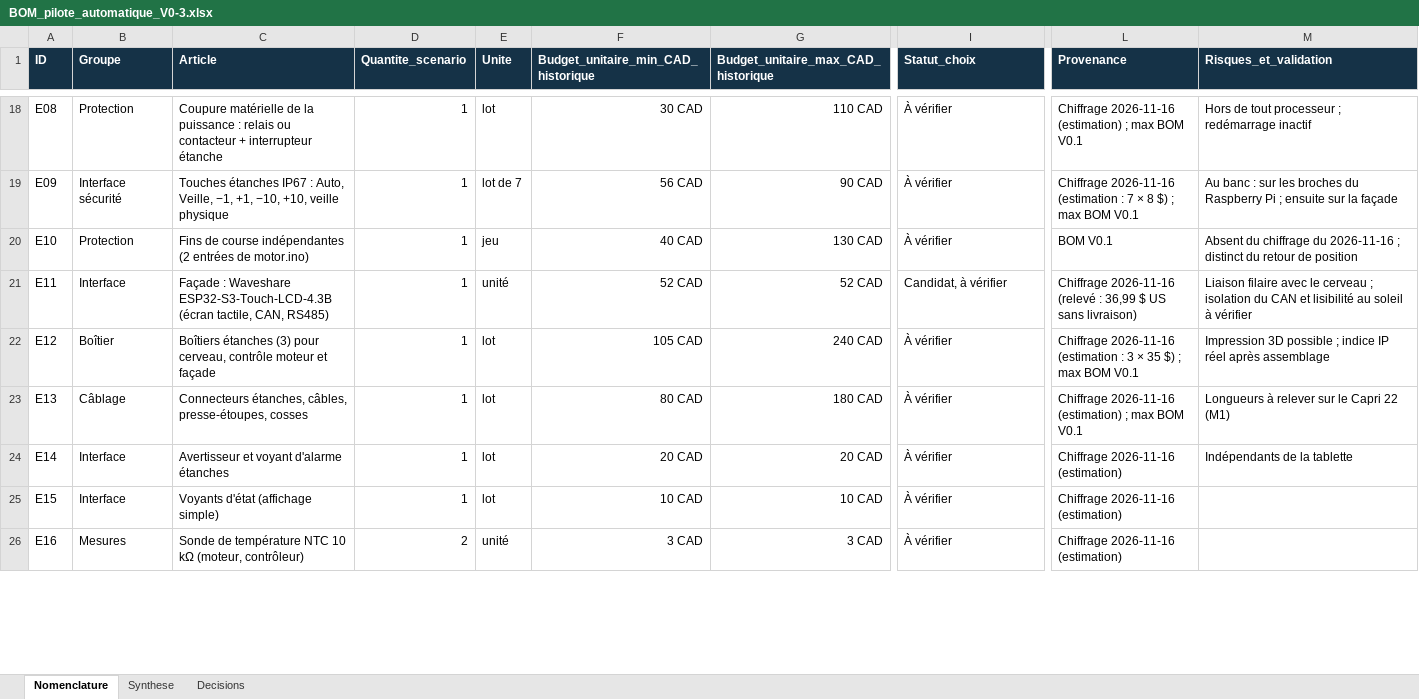
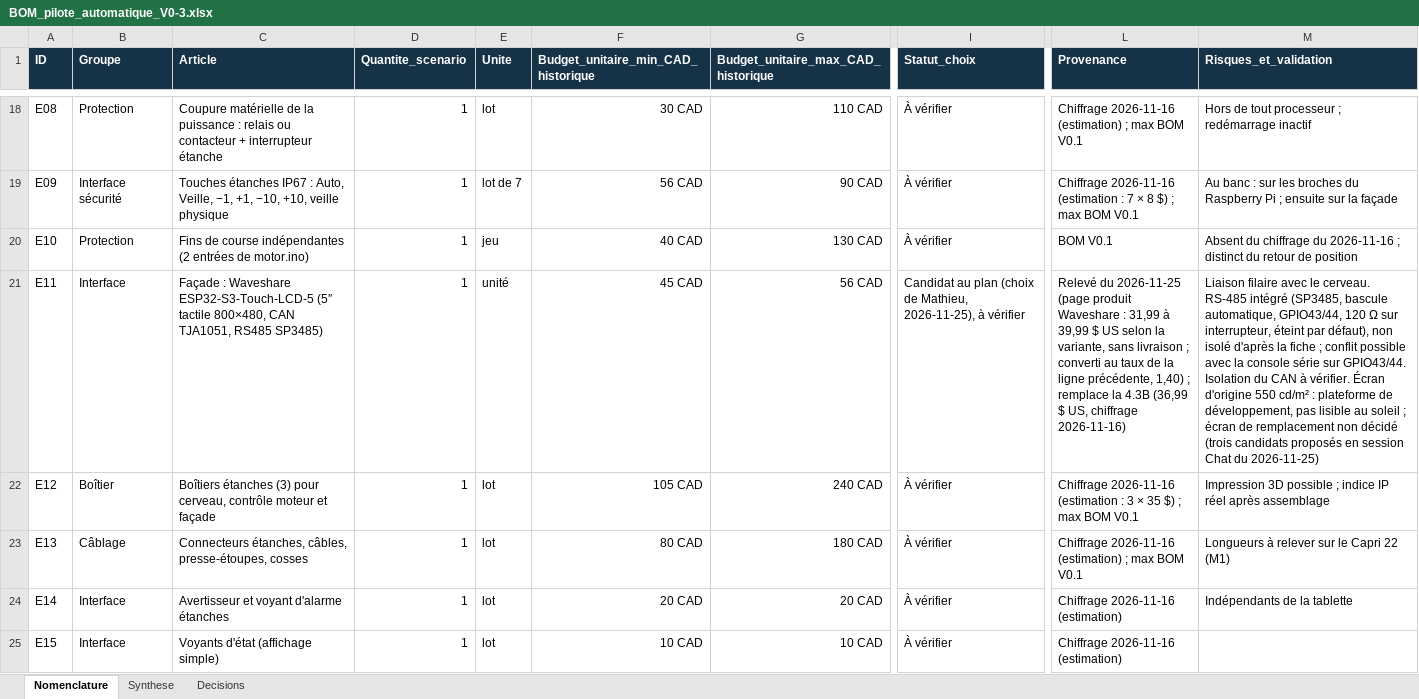
Before and after one commit to 177cubicube-star/Pilote-automatique, an Excel workbook: conception/BOM_pilote_automatique_V0-3.xlsx, sheet Nomenclature, drawn as a sheet; only a part is shown, gaps mark what is left out; the shorter side is filled out with more unchanged rows; values as stored, in another font and other column widths than the file's, no borders; table styles not drawn; the diff covers the shown part only; the diff names each change by its address in the sheet, - before the commit and + after, or states it on an @@ line.

```diff
--- a/conception/BOM_pilote_automatique_V0-3.xlsx (sheet Nomenclature)
+++ b/conception/BOM_pilote_automatique_V0-3.xlsx (sheet Nomenclature)
-C21 (Article): …: Waveshare ESP32-S3-Touch-LCD-4.3B (écran tactile, CAN, RS485)
+C21 (Article): …: Waveshare ESP32-S3-Touch-LCD-5 (5″ tactile 800×480, CAN TJA1051, RS485 SP3485)
-F21: 52 CAD
+F21: 45 CAD
-G21: 52 CAD
+G21: 56 CAD
-I21 (Statut_choix): Candidat, à vérifier
+I21 (Statut_choix): Candidat au plan (choix de Mathieu, 2026-11-25), à vérifier
-L21 (Provenance): Chiffrage 2026-11-16 (relevé : 36,99 $ US sans livraison)
+L21 (Provenance): Relevé du 2026-11-25 (page produit Waveshare : 31,99 à 39,99 $ US selon la variante, sans livraison ; converti au taux de la ligne précédente, 1,40) ; remplace la 4.3B (36,99 $ US, chiffrage 2026-11-16)
-M21 (Risques_et_validation): …avec le cerveau ; isolation du CAN et lisibilité au soleil à vérifier
+M21 (Risques_et_validation): …avec le cerveau. RS-485 intégré (SP3485, bascule automatique, GPIO43/44, 120 Ω sur interrupteur, éteint par défaut), non isolé d'après la fiche ; conflit possible avec la console série sur GPIO43/44. Isolation du CAN à vérifier. Écran d'origine 550 cd/m² : plateforme de développement, pas lisible au soleil ; écran de remplacement non décidé (trois candidats proposés en session Chat du 2026-11-25)
```
Also changed, not shown: 1 added row elsewhere in this sheet, sheet Synthese, 3 other files.
